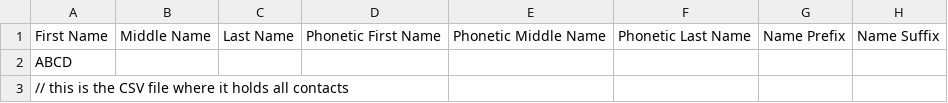
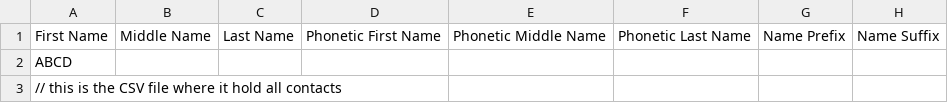
Before and after one commit to vaibhav-d12/Astron---An-AI-Assistant-, a CSV file: contacts.csv, drawn as a sheet; only a part is shown; the diff names each change by its address in the sheet, - before the commit and + after, or states it on an @@ line.

Commit message:
Update contacts.csv

```diff
--- a/contacts.csv
+++ b/contacts.csv
-A3: …where it holds all contacts
+A3: …where it hold all contacts
```
